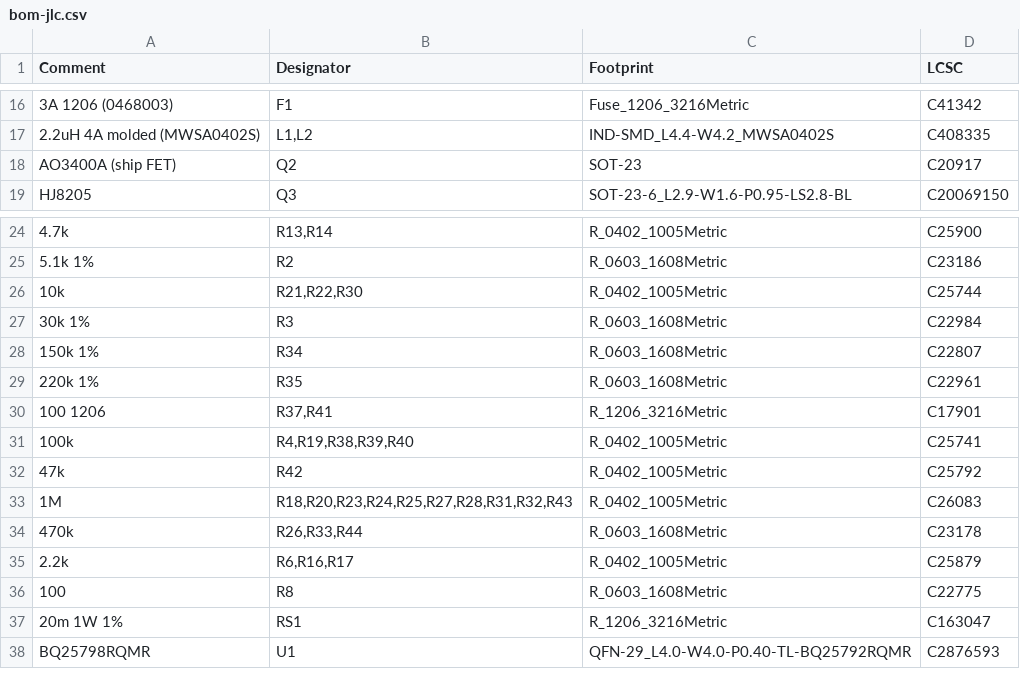
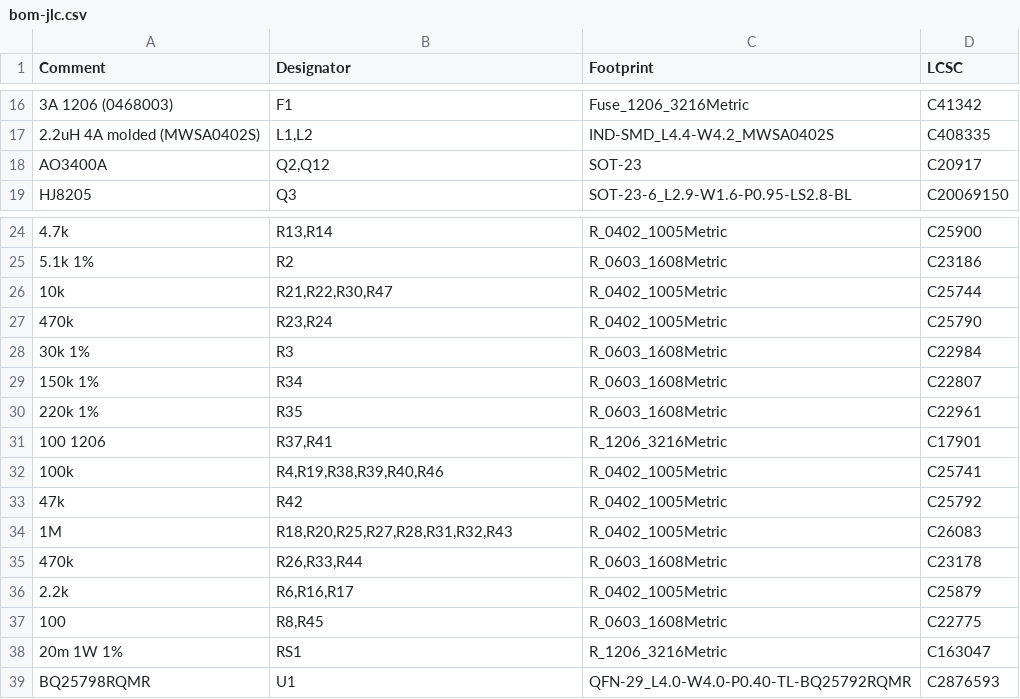
Before and after one commit to n3tk0/MeshCore, a CSV file: hardware/solar-smart-mppt/production/bom-jlc.csv, drawn as a sheet; only a part is shown, gaps mark what is left out; addresses are those after the commit; the diff names each change by its address in the sheet, - before the commit and + after, or states it on an @@ line.

```diff
--- a/hardware/solar-smart-mppt/production/bom-jlc.csv
+++ b/hardware/solar-smart-mppt/production/bom-jlc.csv
-A18 (Comment): AO3400A (ship FET)
+A18 (Comment): AO3400A
-B18 (Designator): Q2
+B18 (Designator): Q2,Q12
-B26 (Designator): R21,R22,R30
+B26 (Designator): R21,R22,R30,R47
+row 27: 470k | R23,R24 | R_0402_1005Metric | C25790
-B32 (Designator): R4,R19,R38,R39,R40
+B32 (Designator): R4,R19,R38,R39,R40,R46
-B34 (Designator): R18,R20,R23,R24,R25,R27,R28,R31,R32,R43
+B34 (Designator): R18,R20,R25,R27,R28,R31,R32,R43
-B37 (Designator): R8
+B37 (Designator): R8,R45
```
Also changed, not shown: hardware/solar-smart-mppt/panel/production/bom-jlc.csv, hardware/solar-smart-mppt/panel/production/cpl-jlc.csv, 39 other files.
